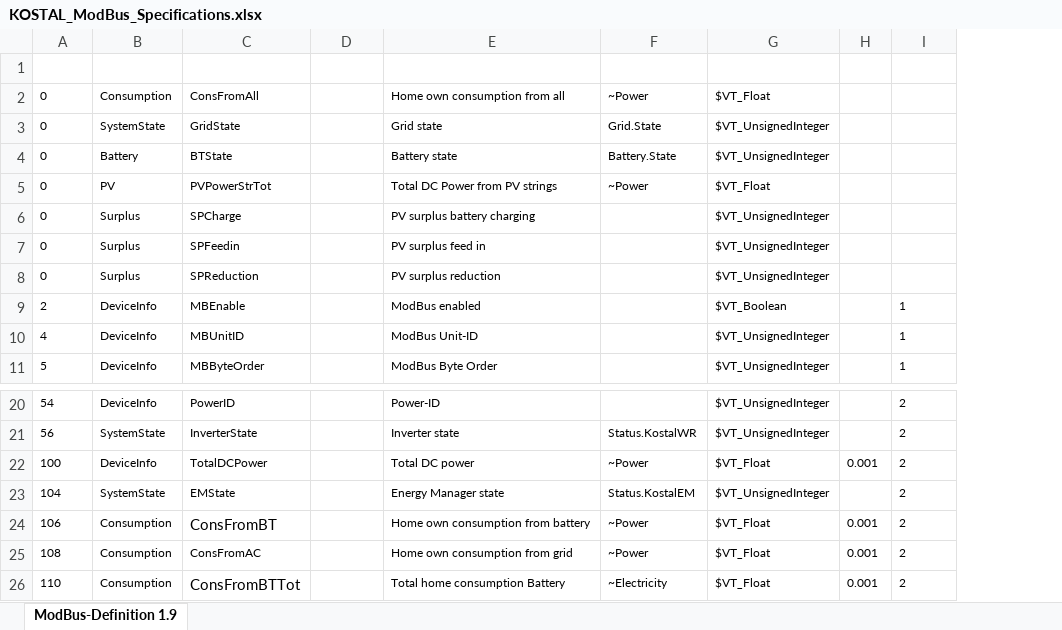
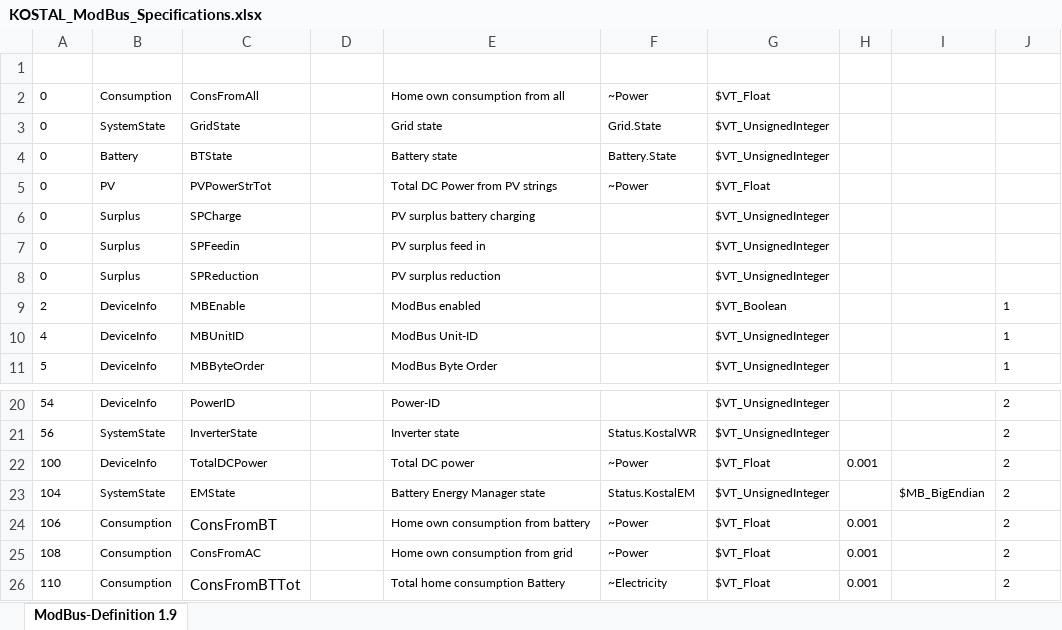
Before and after one commit to jotata/SymconJoTKPP, an Excel workbook: docs/KOSTAL_ModBus_Specifications.xlsx, sheet ModBus-Definition 1.9, drawn as a sheet; only a part is shown, gaps mark what is left out; values as stored, in another font and other column widths than the file's, no borders; conditional formats and table styles not drawn; the diff names each change by its address in the sheet, - before the commit and + after, or states it on an @@ line.

Commit message:
Added MBType to fix FW-Bugs with Endianess

```diff
--- a/docs/KOSTAL_ModBus_Specifications.xlsx (sheet ModBus-Definition 1.9)
+++ b/docs/KOSTAL_ModBus_Specifications.xlsx (sheet ModBus-Definition 1.9)
+column I (MBType), row 23: $MB_BigEndian
-E23 (Name): Energy Manager state
+E23 (Name): Battery Energy Manager state
```
Also changed, not shown: 3 other files.
